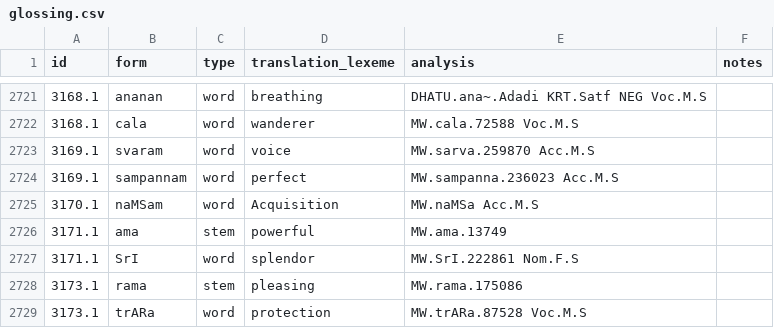
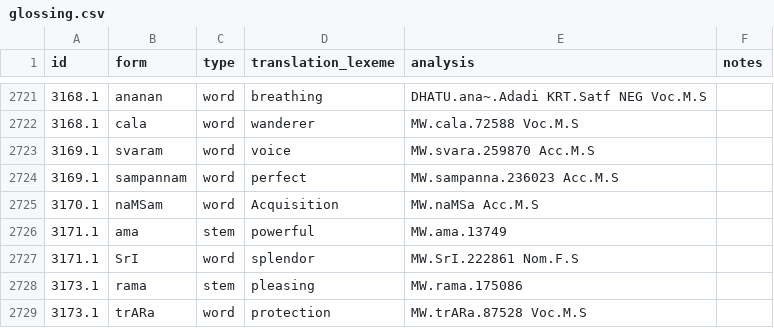
Before and after one commit to yajnadevam/lipi, a CSV file: glossing.csv, drawn as a sheet; only a part is shown, gaps mark what is left out.

Commit message:
fix 3169.1

```diff
--- a/glossing.csv
+++ b/glossing.csv
@@ -2722,3 +2722,3 @@ id,form,type,translation_lexeme,analysis,notes
 3168.1,cala,word,wanderer,MW.cala.72588 Voc.M.S,
-3169.1,svaram,word,voice,MW.sarva.259870 Acc.M.S,
+3169.1,svaram,word,voice,MW.svara.259870 Acc.M.S,
 3169.1,sampannam,word,perfect,MW.sampanna.236023 Acc.M.S,
```
